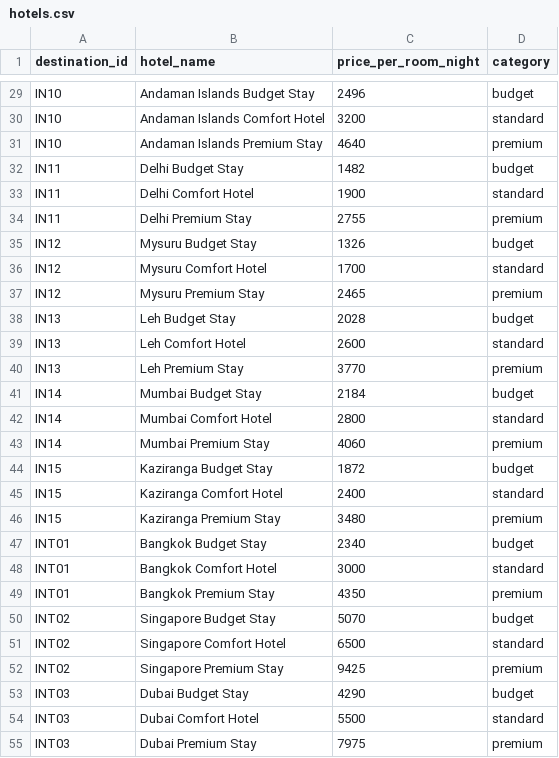
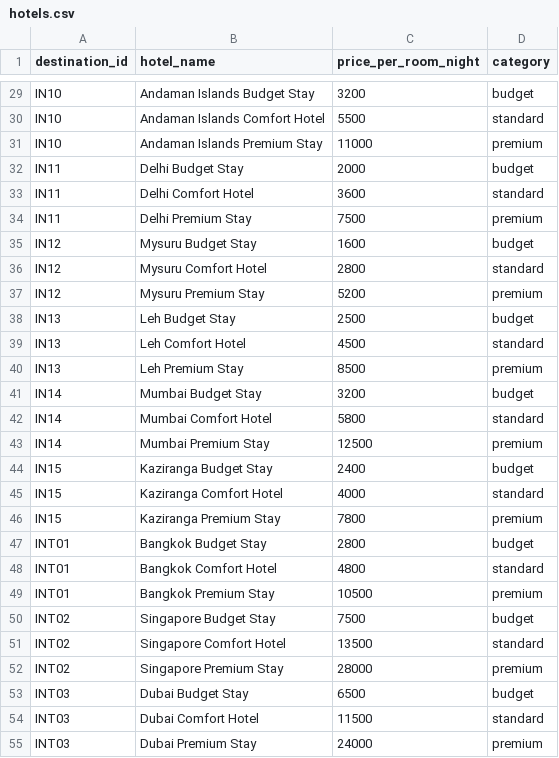
Before and after one commit to arpitsingh200518-maker/Smart-ai-travel_planner, a CSV file: data/hotels.csv, drawn as a sheet; only a part is shown, gaps mark what is left out; the diff covers the shown part only; the diff names each change by its address in the sheet, - before the commit and + after, or states it on an @@ line.

```diff
--- a/data/hotels.csv
+++ b/data/hotels.csv
-C29 (price_per_room_night): 2496
+C29 (price_per_room_night): 3200
-C30 (price_per_room_night): 3200
+C30 (price_per_room_night): 5500
-C31 (price_per_room_night): 4640
+C31 (price_per_room_night): 11000
-C32 (price_per_room_night): 1482
+C32 (price_per_room_night): 2000
-C33 (price_per_room_night): 1900
+C33 (price_per_room_night): 3600
-C34 (price_per_room_night): 2755
+C34 (price_per_room_night): 7500
-C35 (price_per_room_night): 1326
+C35 (price_per_room_night): 1600
-C36 (price_per_room_night): 1700
+C36 (price_per_room_night): 2800
-C37 (price_per_room_night): 2465
+C37 (price_per_room_night): 5200
-C38 (price_per_room_night): 2028
+C38 (price_per_room_night): 2500
-C39 (price_per_room_night): 2600
+C39 (price_per_room_night): 4500
-C40 (price_per_room_night): 3770
+C40 (price_per_room_night): 8500
-C41 (price_per_room_night): 2184
+C41 (price_per_room_night): 3200
-C42 (price_per_room_night): 2800
+C42 (price_per_room_night): 5800
-C43 (price_per_room_night): 4060
+C43 (price_per_room_night): 12500
-C44 (price_per_room_night): 1872
+C44 (price_per_room_night): 2400
-C45 (price_per_room_night): 2400
+C45 (price_per_room_night): 4000
-C46 (price_per_room_night): 3480
+C46 (price_per_room_night): 7800
-C47 (price_per_room_night): 2340
+C47 (price_per_room_night): 2800
-C48 (price_per_room_night): 3000
+C48 (price_per_room_night): 4800
-C49 (price_per_room_night): 4350
+C49 (price_per_room_night): 10500
-C50 (price_per_room_night): 5070
+C50 (price_per_room_night): 7500
-C51 (price_per_room_night): 6500
+C51 (price_per_room_night): 13500
-C52 (price_per_room_night): 9425
+C52 (price_per_room_night): 28000
-C53 (price_per_room_night): 4290
+C53 (price_per_room_night): 6500
-C54 (price_per_room_night): 5500
+C54 (price_per_room_night): 11500
-C55 (price_per_room_night): 7975
+C55 (price_per_room_night): 24000
```
Also changed, not shown: 33 edited cells elsewhere in this file, data/destinations.csv, 5 other files.
